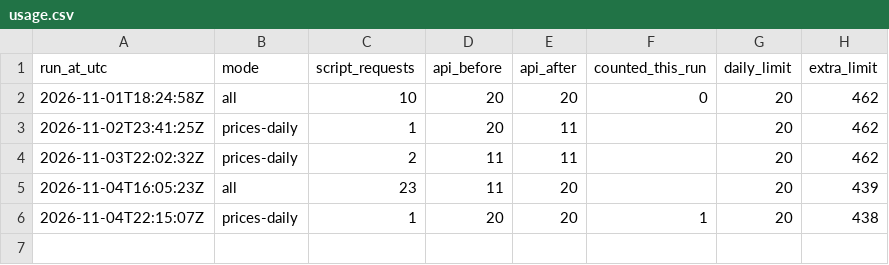
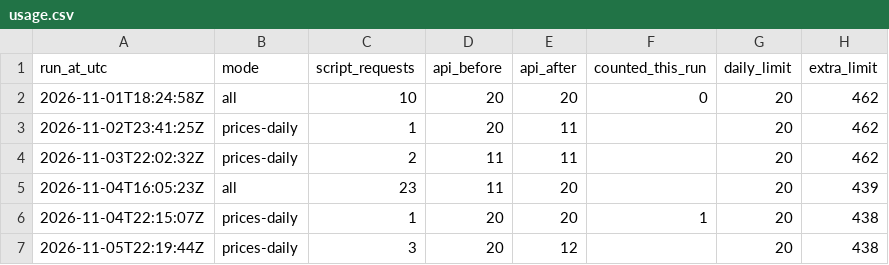
Before and after one commit to havardberget/papirportefolje-data, a CSV file: data/usage.csv, drawn as a sheet; the diff names each change by its address in the sheet, - before the commit and + after, or states it on an @@ line.

```diff
--- a/data/usage.csv
+++ b/data/usage.csv
+row 7: 2026-11-05T22:19:44Z | prices-daily | 3 | 20 | 12 |  | 20 | 438
```
Also changed, not shown: data/prices.csv, 1 other file.
